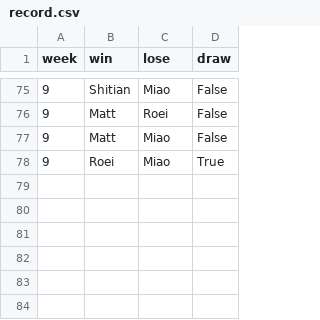
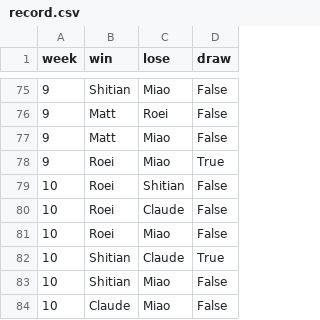
Before and after one commit to ShitianZhang22/CASA-Colonist-Rating, a CSV file: data/record.csv, drawn as a sheet; only a part is shown, gaps mark what is left out; the diff names each change by its address in the sheet, - before the commit and + after, or states it on an @@ line.

```diff
--- a/data/record.csv
+++ b/data/record.csv
+row 79: 10 | Roei | Shitian | False
+row 80: 10 | Roei | Claude | False
+row 81: 10 | Roei | Miao | False
+row 82: 10 | Shitian | Claude | True
+row 83: 10 | Shitian | Miao | False
+row 84: 10 | Claude | Miao | False
```
Also changed, not shown: data/rating.csv, 2 other files.
